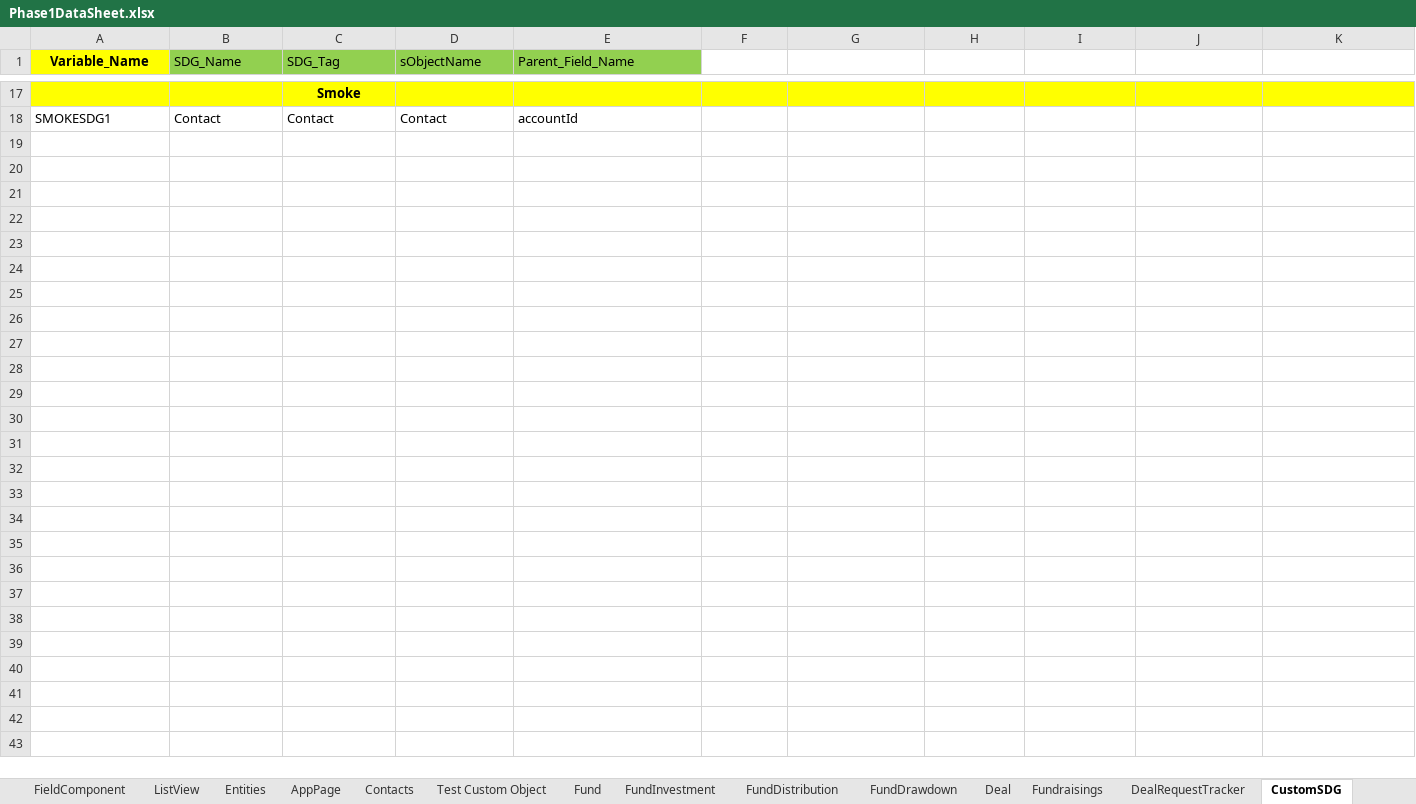
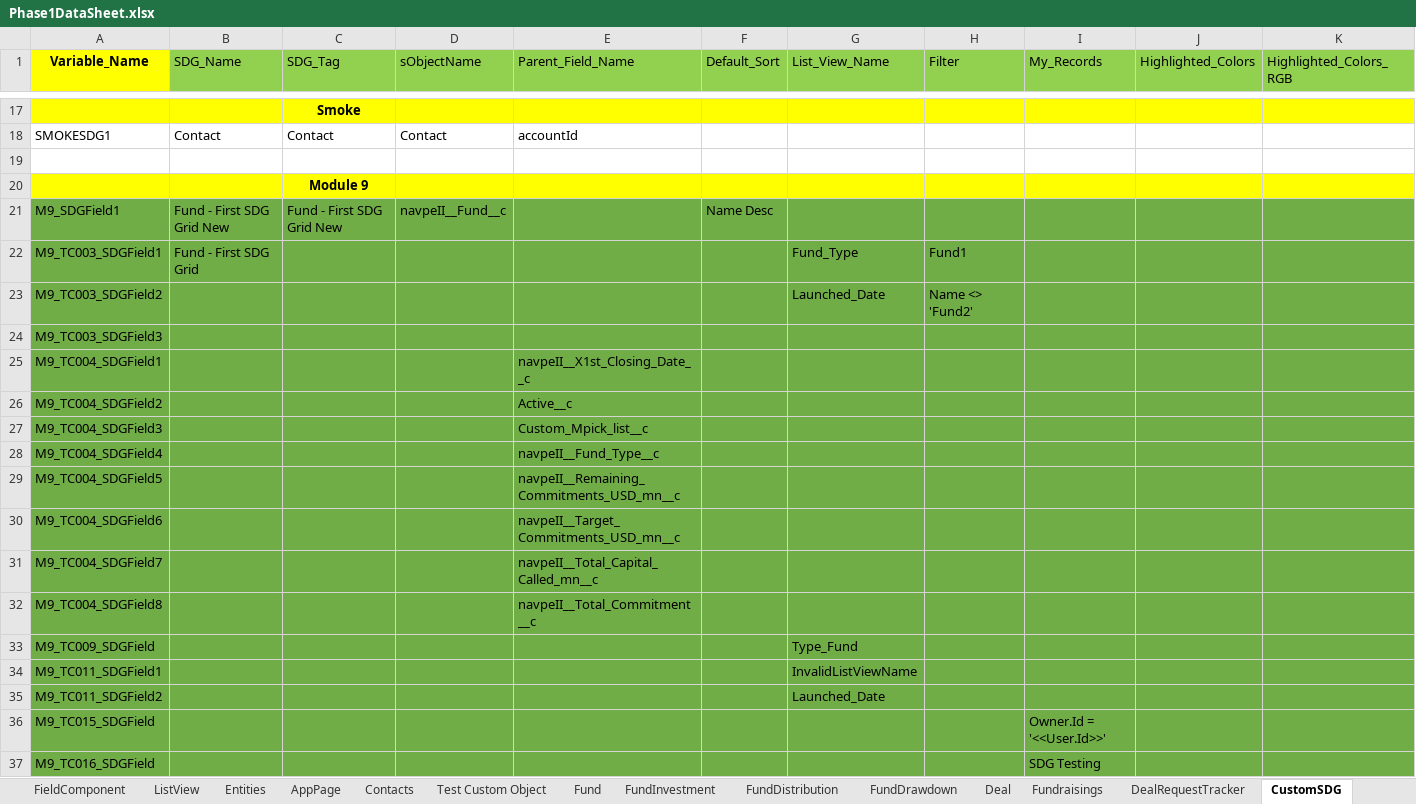
Before and after one commit to NitinNavatar/PE4.7, an Excel workbook: Phase1DataSheet.xlsx, sheet CustomSDG, drawn as a sheet; only a part is shown, gaps mark what is left out; values as stored, in another font and other column widths than the file's, no borders; the diff covers the shown part only; the diff names each change by its address in the sheet, - before the commit and + after, or states it on an @@ line.

```diff
--- a/Phase1DataSheet.xlsx (sheet CustomSDG)
+++ b/Phase1DataSheet.xlsx (sheet CustomSDG)
-F1: (empty)
+F1: Default_Sort
-F1:K1 fill: none
+F1:K1 fill: #92D050
-G1: (empty)
+G1: List_View_Name
-H1: (empty)
+H1: Filter
-I1: (empty)
+I1: My_Records
-J1: (empty)
+J1: Highlighted_Colors
-K1: (empty)
+K1: Highlighted_Colors_RGB
+row 19: (empty)
+row 20:  |  | Module 9
+row 21: M9_SDGField1 | Fund - First SDG Grid New | Fund - First SDG Grid New | navpeII__Fund__c |  | Name Desc
+row 22: M9_TC003_SDGField1 | Fund - First SDG Grid |  |  |  |  | Fund_Type | Fund1
+row 23: M9_TC003_SDGField2 |  |  |  |  |  | Launched_Date | Name <> 'Fund2'
+row 24: M9_TC003_SDGField3
+row 25: M9_TC004_SDGField1 |  |  |  | navpeII__X1st_Closing_Date__c
+row 26: M9_TC004_SDGField2 |  |  |  | Active__c
+row 27: M9_TC004_SDGField3 |  |  |  | Custom_Mpick_list__c
+row 28: M9_TC004_SDGField4 |  |  |  | navpeII__Fund_Type__c
+row 29: M9_TC004_SDGField5 |  |  |  | navpeII__Remaining_Commitments_USD_mn__c
+row 30: M9_TC004_SDGField6 |  |  |  | navpeII__Target_Commitments_USD_mn__c
+row 31: M9_TC004_SDGField7 |  |  |  | navpeII__Total_Capital_Called_mn__c
+row 32: M9_TC004_SDGField8 |  |  |  | navpeII__Total_Commitment__c
+row 33: M9_TC009_SDGField |  |  |  |  |  | Type_Fund
+row 34: M9_TC011_SDGField1 |  |  |  |  |  | InvalidListViewName
+row 35: M9_TC011_SDGField2 |  |  |  |  |  | Launched_Date
+row 36: M9_TC015_SDGField |  |  |  |  |  |  |  | Owner.Id = '<<User.Id>>'
+row 37: M9_TC016_SDGField |  |  |  |  |  |  |  | SDG Testing
```
Also changed, not shown: 13 added rows elsewhere in this sheet, sheet FilePath, sheet ListView, sheet Fields, sheet Report, sheet SDGActions, sheet AddFieldsToPageLayout, 3 more sheets, other sheet tabs, TestCases.xlsx.
